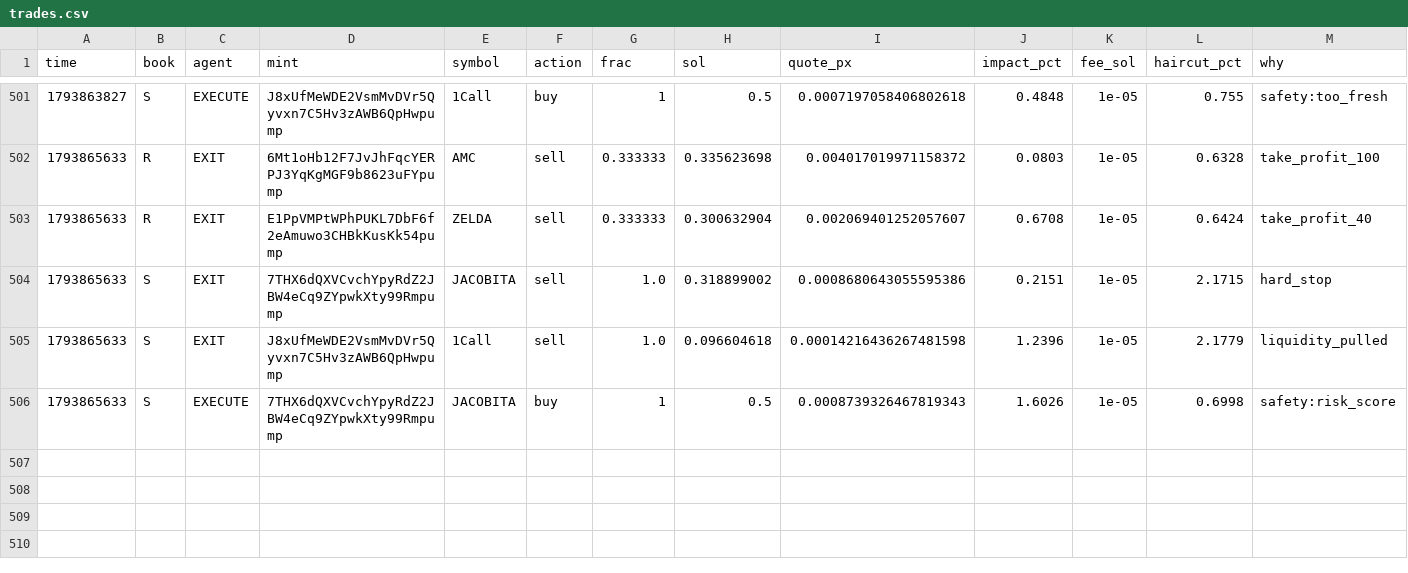
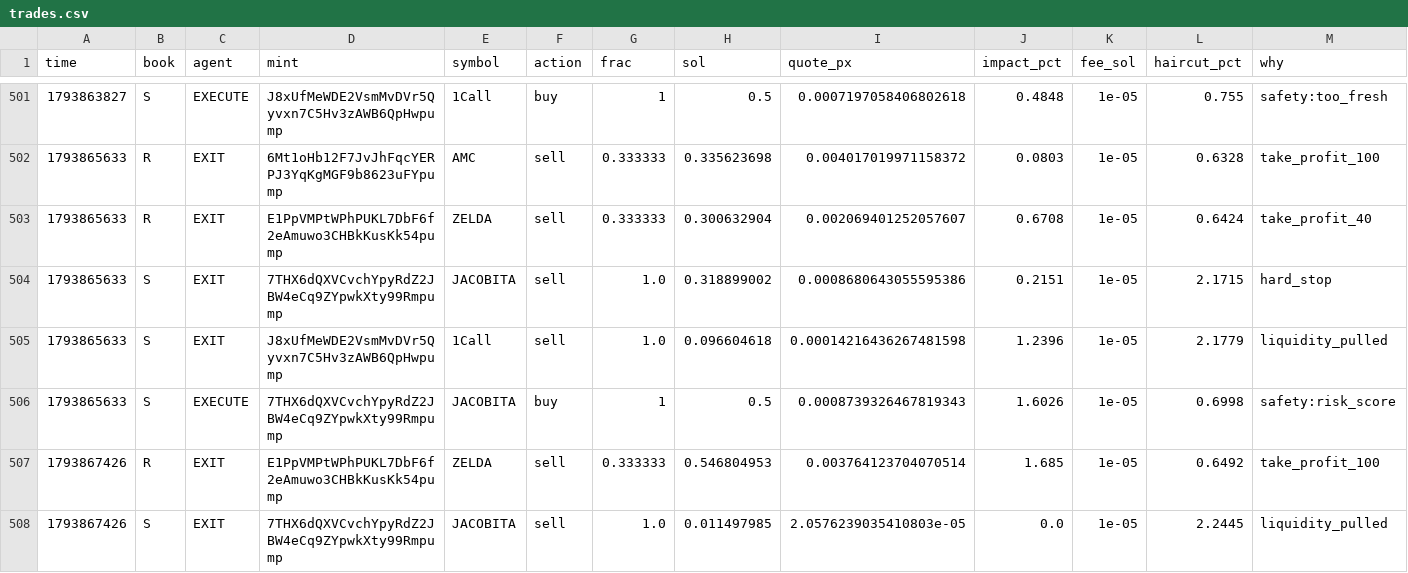
Before and after one commit to Zirqo-Dev/sightline, a CSV file: solana-desk/trades.csv, drawn as a sheet; only a part is shown, gaps mark what is left out; rows hold the shown columns only; the diff names each change by its address in the sheet, - before the commit and + after, or states it on an @@ line.

```diff
--- a/solana-desk/trades.csv
+++ b/solana-desk/trades.csv
+row 507: 1793867426 | R | EXIT | E1PpVMPtWPhPUKL7DbF6f2eAmuwo3CHBkKusKk54pump | ZELDA | sell | 0.333333 | 0.546804953 | 0.003764123704070514 | 1.685 | 1e-05 | 0.6492 | take_profit_100
+row 508: 1793867426 | S | EXIT | 7THX6dQXVCvchYpyRdZ2JBW4eCq9ZYpwkXty99Rmpump | JACOBITA | sell | 1.0 | 0.011497985 | 2.0576239035410803e-05 | 0.0 | 1e-05 | 2.2445 | liquidity_pulled
```
Also changed, not shown: solana-desk/tasks.csv, 5 other files.
